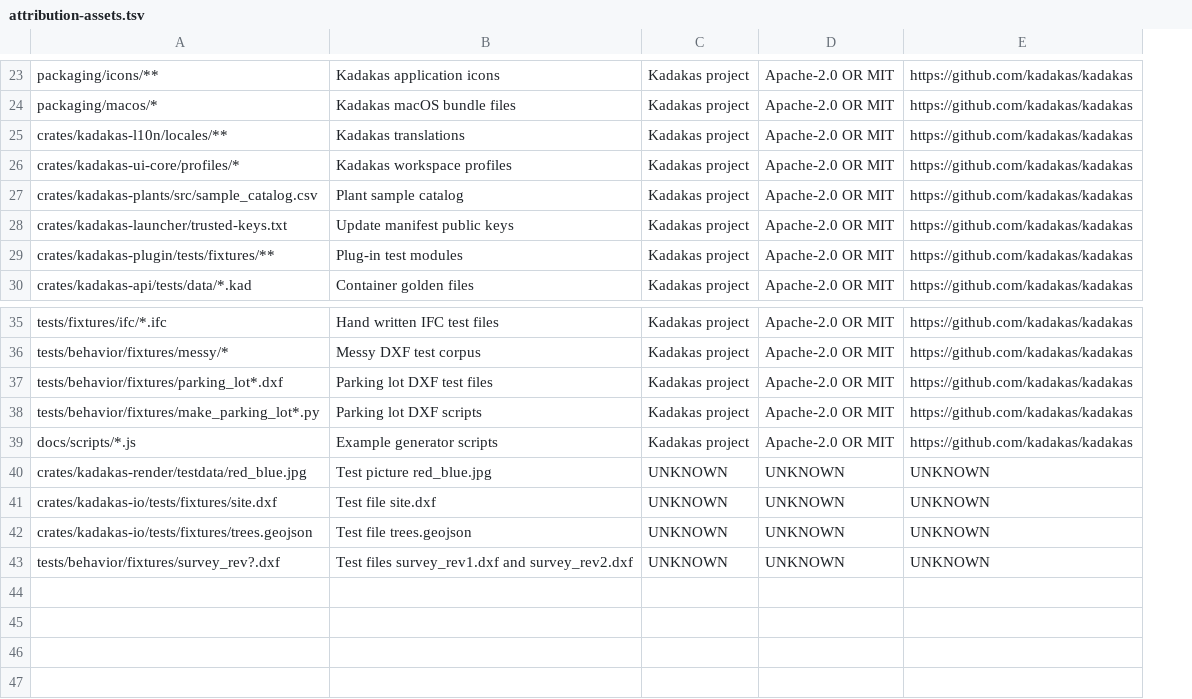
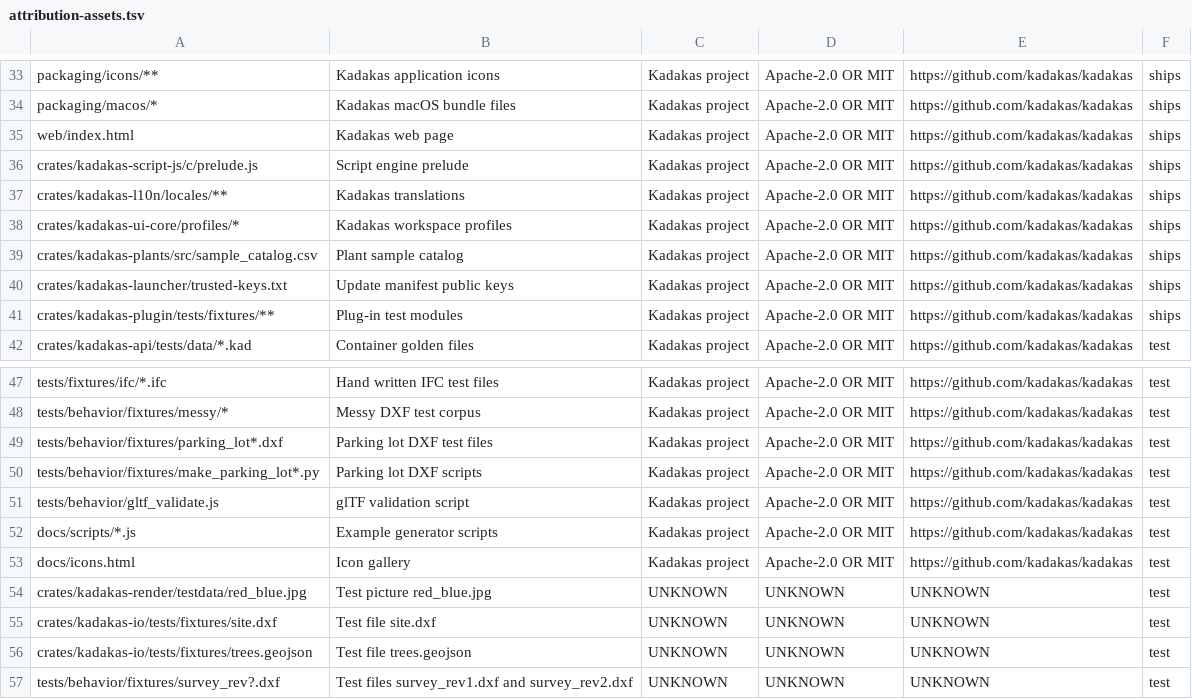
Before and after one commit to nemecec/kadakas-app, a TSV file: docs/attribution-assets.tsv, drawn as a sheet; only a part is shown, gaps mark what is left out; the diff covers the shown part only; the diff names each change by its address in the sheet, - before the commit and + after, or states it on an @@ line.

Commit message:
PLAT-21: harden the attribution gate after review
Stricter UNKNOWN rules with exact open list, use column, SPDX parser with
exceptions, wider asset and header detection, exact table and notices checks,
cargo targets from about.toml, compiler-rt notice, more tests.

```diff
--- a/docs/attribution-assets.tsv
+++ b/docs/attribution-assets.tsv
+column F, rows 33-34: ships | ships; rows 37-42: ships | ships | ships | ships | ships | test; rows 47-50: all test; row 52: test; rows 54-57: all test
+row 35: web/index.html | Kadakas web page | Kadakas project | Apache-2.0 OR MIT | https://github.com/kadakas/kadakas | ships
+row 36: crates/kadakas-script-js/c/prelude.js | Script engine prelude | Kadakas project | Apache-2.0 OR MIT | https://github.com/kadakas/kadakas | ships
+row 51: tests/behavior/gltf_validate.js | glTF validation script | Kadakas project | Apache-2.0 OR MIT | https://github.com/kadakas/kadakas | test
+row 53: docs/icons.html | Icon gallery | Kadakas project | Apache-2.0 OR MIT | https://github.com/kadakas/kadakas | test
```
Also changed, not shown: 10 added rows and 10 edited cells elsewhere in this file, 13 other files.
